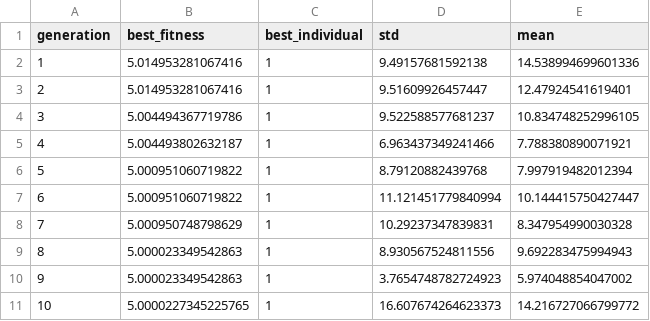
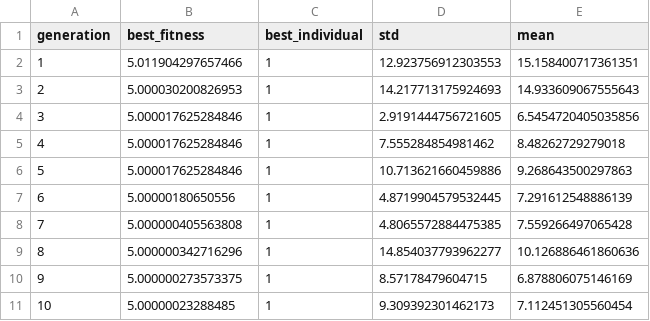
Before and after one commit to Arwers/evolutionary-algorithms, a CSV file: Results/levy.csv, drawn as a sheet; only a part is shown; the diff covers the shown part only.

```diff
--- a/Results/levy.csv
+++ b/Results/levy.csv
@@ -1,11 +1,11 @@
 generation,best_fitness,best_individual,std,mean
-1,5.014953281067416,1, 9.49157681592138, 14.538994699601336
-2,5.014953281067416,1, 9.51609926457447, 12.47924541619401
-3,5.004494367719786,1, 9.522588577681237, 10.834748252996105
-4,5.004493802632187,1, 6.963437349241466, 7.788380890071921
-5,5.000951060719822,1, 8.79120882439768, 7.997919482012394
-6,5.000951060719822,1, 11.121451779840994, 10.144415750427447
-7,5.000950748798629,1, 10.29237347839831, 8.347954990030328
-8,5.000023349542863,1, 8.930567524811556, 9.692283475994943
-9,5.000023349542863,1, 3.7654748782724923, 5.974048854047002
-10,5.0000227345225765,1, 16.607674264623373, 14.216727066799772
+1,5.011904297657466,1, 12.923756912303553, 15.158400717361351
+2,5.000030200826953,1, 14.217713175924693, 14.933609067555643
+3,5.000017625284846,1, 2.9191444756721605, 6.5454720405035856
+4,5.000017625284846,1, 7.555284854981462, 8.48262729279018
+5,5.000017625284846,1, 10.713621660459886, 9.268643500297863
+6,5.00000180650556,1, 4.8719904579532445, 7.291612548886139
+7,5.000000405563808,1, 4.8065572884475385, 7.559266497065428
+8,5.000000342716296,1, 14.854037793962277, 10.126886461860636
+9,5.000000273573375,1, 8.57178479604715, 6.878806075146169
+10,5.00000023288485,1, 9.309392301462173, 7.112451305560454
```
Also changed, not shown: 101 edited cells elsewhere in this file, 5 other files.
